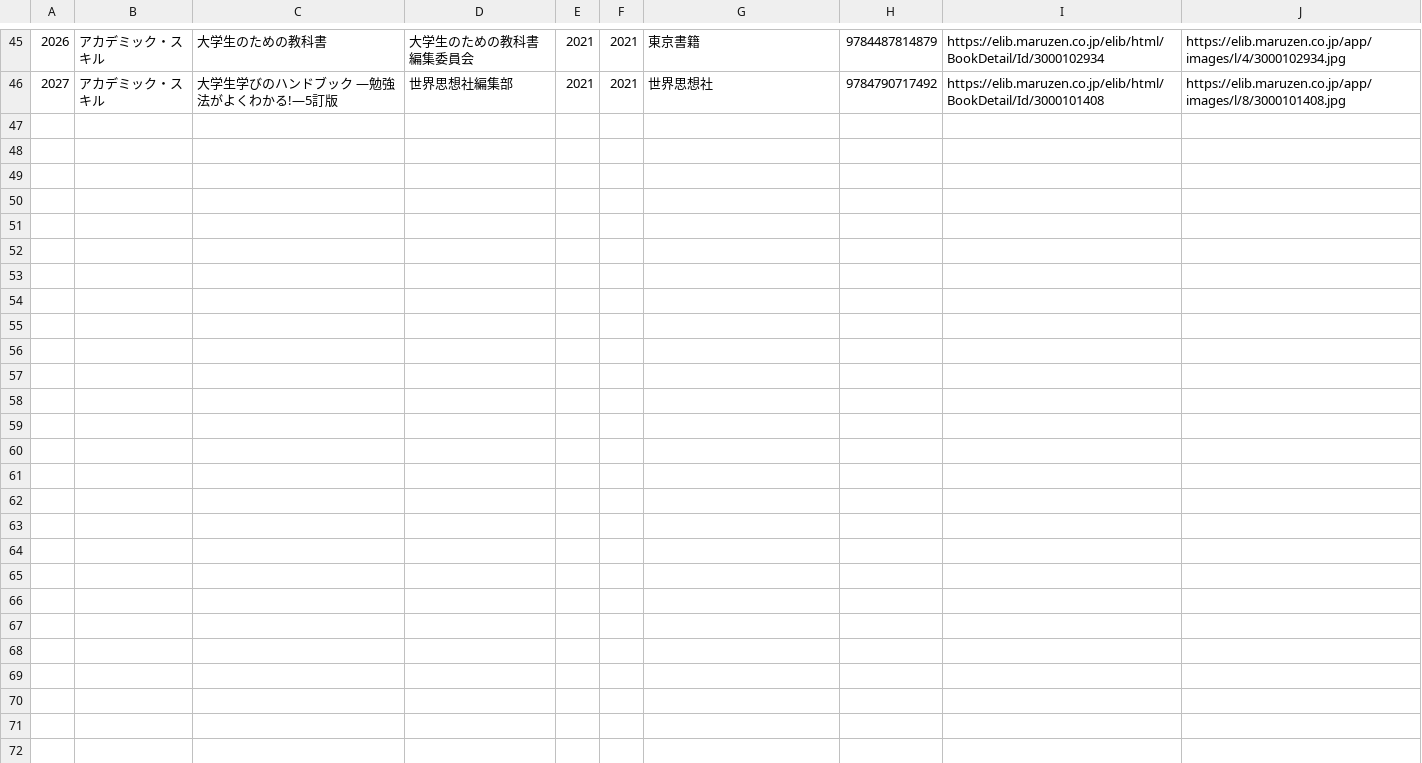
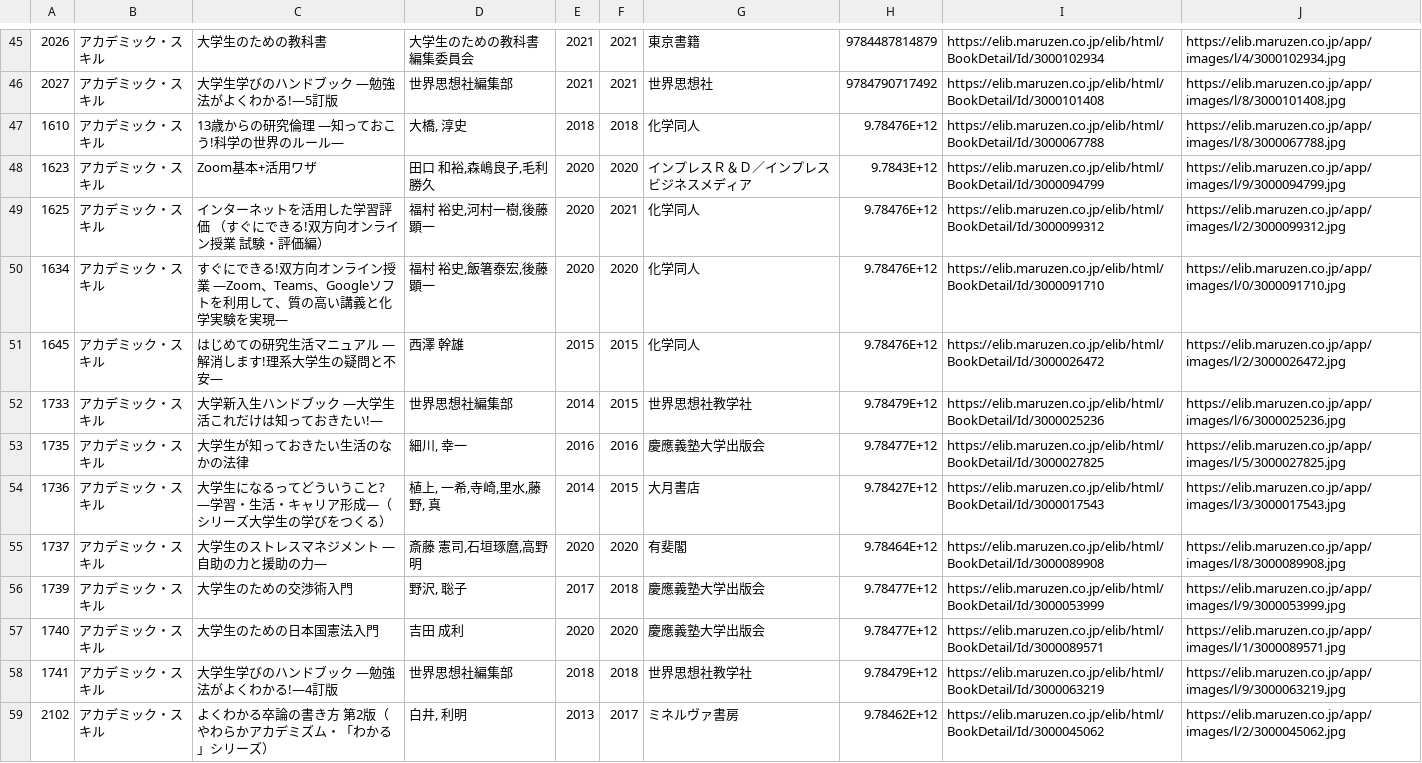
Before and after one commit to y-urak/books_preview, a CSV file: books_info/no16.csv, drawn as a sheet; only a part is shown, gaps mark what is left out; the diff names each change by its address in the sheet, - before the commit and + after, or states it on an @@ line.

```diff
--- a/books_info/no16.csv
+++ b/books_info/no16.csv
+row 47: 1610 | アカデミック・スキル | 13歳からの研究倫理 ―知っておこう!科学の世界のルール― | 大橋, 淳史 | 2018 | 2018 | 化学同人 | 9.78476E+12 | https://elib.maruzen.co.jp/elib/html/BookDetail/Id/3000067788 | https://elib.maruzen.co.jp/app/images/l/8/3000067788.jpg
+row 48: 1623 | アカデミック・スキル | Zoom基本+活用ワザ | 田口 和裕,森嶋良子,毛利 勝久 | 2020 | 2020 | インプレスＲ＆Ｄ／インプレスビジネスメディア | 9.7843E+12 | https://elib.maruzen.co.jp/elib/html/BookDetail/Id/3000094799 | https://elib.maruzen.co.jp/app/images/l/9/3000094799.jpg
+row 49: 1625 | アカデミック・スキル | インターネットを活用した学習評価 （すぐにできる!双方向オンライン授業 試験・評価編） | 福村 裕史,河村一樹,後藤 顕一 | 2020 | 2021 | 化学同人 | 9.78476E+12 | https://elib.maruzen.co.jp/elib/html/BookDetail/Id/3000099312 | https://elib.maruzen.co.jp/app/images/l/2/3000099312.jpg
+row 50: 1634 | アカデミック・スキル | すぐにできる!双方向オンライン授業 ―Zoom、Teams、Googleソフトを利用して、質の高い講義と化学実験を実現― | 福村 裕史,飯箸泰宏,後藤 顕一 | 2020 | 2020 | 化学同人 | 9.78476E+12 | https://elib.maruzen.co.jp/elib/html/BookDetail/Id/3000091710 | https://elib.maruzen.co.jp/app/images/l/0/3000091710.jpg
+row 51: 1645 | アカデミック・スキル | はじめての研究生活マニュアル ―解消します!理系大学生の疑問と不安― | 西澤 幹雄 | 2015 | 2015 | 化学同人 | 9.78476E+12 | https://elib.maruzen.co.jp/elib/html/BookDetail/Id/3000026472 | https://elib.maruzen.co.jp/app/images/l/2/3000026472.jpg
+row 52: 1733 | アカデミック・スキル | 大学新入生ハンドブック ―大学生活これだけは知っておきたい!― | 世界思想社編集部 | 2014 | 2015 | 世界思想社教学社 | 9.78479E+12 | https://elib.maruzen.co.jp/elib/html/BookDetail/Id/3000025236 | https://elib.maruzen.co.jp/app/images/l/6/3000025236.jpg
+row 53: 1735 | アカデミック・スキル | 大学生が知っておきたい生活のなかの法律 | 細川, 幸一 | 2016 | 2016 | 慶應義塾大学出版会 | 9.78477E+12 | https://elib.maruzen.co.jp/elib/html/BookDetail/Id/3000027825 | https://elib.maruzen.co.jp/app/images/l/5/3000027825.jpg
+row 54: 1736 | アカデミック・スキル | 大学生になるってどういうこと? ―学習・生活・キャリア形成―（シリーズ大学生の学びをつくる） | 植上, 一希,寺崎,里水,藤野, 真 | 2014 | 2015 | 大月書店 | 9.78427E+12 | https://elib.maruzen.co.jp/elib/html/BookDetail/Id/3000017543 | https://elib.maruzen.co.jp/app/images/l/3/3000017543.jpg
+row 55: 1737 | アカデミック・スキル | 大学生のストレスマネジメント ―自助の力と援助の力― | 斎藤 憲司,石垣琢麿,高野 明 | 2020 | 2020 | 有斐閣 | 9.78464E+12 | https://elib.maruzen.co.jp/elib/html/BookDetail/Id/3000089908 | https://elib.maruzen.co.jp/app/images/l/8/3000089908.jpg
+row 56: 1739 | アカデミック・スキル | 大学生のための交渉術入門 | 野沢, 聡子 | 2017 | 2018 | 慶應義塾大学出版会 | 9.78477E+12 | https://elib.maruzen.co.jp/elib/html/BookDetail/Id/3000053999 | https://elib.maruzen.co.jp/app/images/l/9/3000053999.jpg
+row 57: 1740 | アカデミック・スキル | 大学生のための日本国憲法入門 | 吉田 成利 | 2020 | 2020 | 慶應義塾大学出版会 | 9.78477E+12 | https://elib.maruzen.co.jp/elib/html/BookDetail/Id/3000089571 | https://elib.maruzen.co.jp/app/images/l/1/3000089571.jpg
+row 58: 1741 | アカデミック・スキル | 大学生学びのハンドブック ―勉強法がよくわかる!―4訂版 | 世界思想社編集部 | 2018 | 2018 | 世界思想社教学社 | 9.78479E+12 | https://elib.maruzen.co.jp/elib/html/BookDetail/Id/3000063219 | https://elib.maruzen.co.jp/app/images/l/9/3000063219.jpg
+row 59: 2102 | アカデミック・スキル | よくわかる卒論の書き方 第2版（やわらかアカデミズム・「わかる」シリーズ） | 白井, 利明 | 2013 | 2017 | ミネルヴァ書房 | 9.78462E+12 | https://elib.maruzen.co.jp/elib/html/BookDetail/Id/3000045062 | https://elib.maruzen.co.jp/app/images/l/2/3000045062.jpg
```
Also changed, not shown: books_info/edu.csv, books_info/math.csv, 11 other files.
